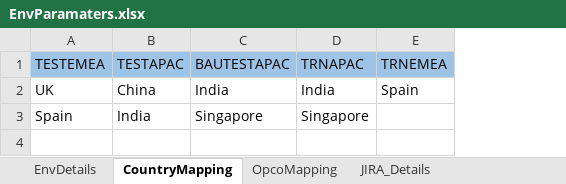
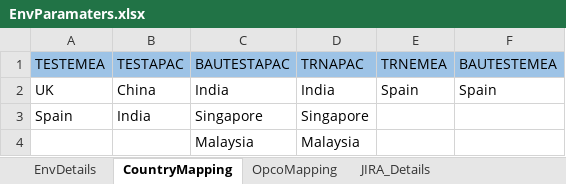
Before and after one commit to Thiyagarajan2022/GlobalTestSuiteAutomation1, an Excel workbook: WppRegpack/TestResource/EnvParamaters.xlsx, sheet CountryMapping, drawn as a sheet; values as stored, in another font and other column widths than the file's, no borders; the diff names each change by its address in the sheet, - before the commit and + after, or states it on an @@ line.

```diff
--- a/WppRegpack/TestResource/EnvParamaters.xlsx (sheet CountryMapping)
+++ b/WppRegpack/TestResource/EnvParamaters.xlsx (sheet CountryMapping)
+column F (BAUTESTEMEA), row 2: Spain
+row 4:  |  | Malaysia | Malaysia
```
Also changed, not shown: sheet JIRA_Details, sheet OpcoMapping, WppRegpack/TestResource/Regression/DS_IND_REGRESSION.xlsx, WppRegpack/TestResource/TC_RunManager.xlsx, 26 other files.
